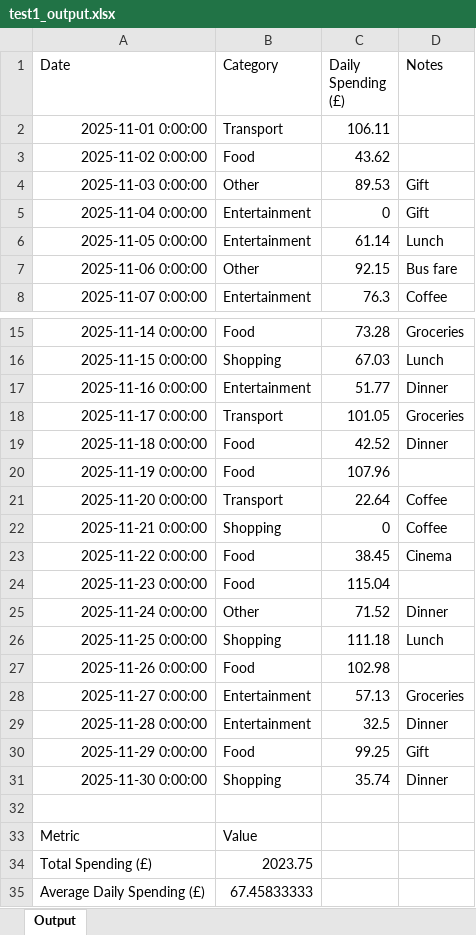
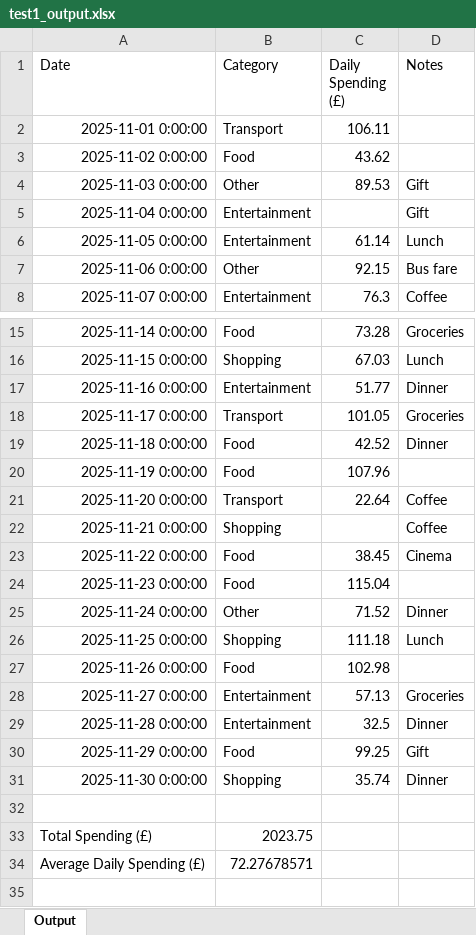
Before and after one commit to KunChen1110/SheetHero, an Excel workbook: artifacts/output/test1_output.xlsx, sheet Output, drawn as a sheet; only a part is shown, gaps mark what is left out; values as stored, in another font and other column widths than the file's, no borders; removed rows and columns are numbered as before the commit, all else as after; the diff names each change by its address in the sheet, - before the commit and + after, or states it on an @@ line.

```diff
--- a/artifacts/output/test1_output.xlsx (sheet Output)
+++ b/artifacts/output/test1_output.xlsx (sheet Output)
-C5 (Daily Spending (£)): 0
+C5 (Daily Spending (£)): (empty)
-C22 (Daily Spending (£)): 0
+C22 (Daily Spending (£)): (empty)
-row 33: Metric | Value
-B34 (Category): 67.45833333
+B34 (Category): 72.27678571
```
Also changed, not shown: 16 other files.
